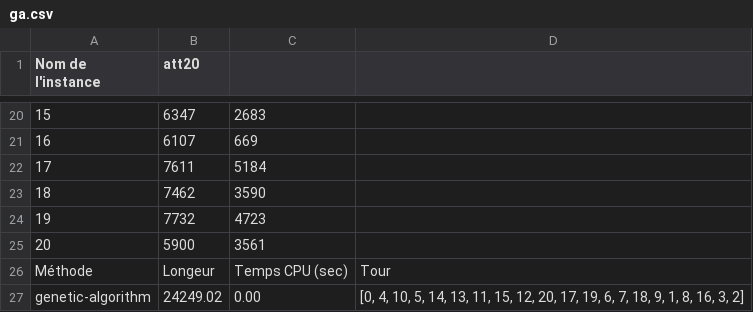
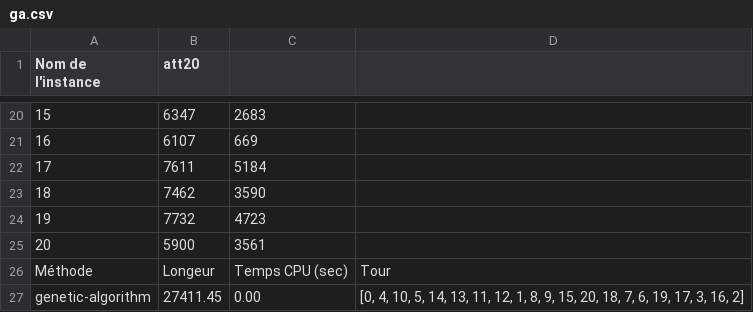
Before and after one commit to acorrenson/projet_S3, a CSV file: data/ga.csv, drawn as a sheet; only a part is shown, gaps mark what is left out; the diff names each change by its address in the sheet, - before the commit and + after, or states it on an @@ line.

```diff
--- a/data/ga.csv
+++ b/data/ga.csv
-B27 (att20): 24249.02
+B27 (att20): 27411.45
-D27: …13, 11, 15, 12, 20, 17, 19, 6, 7, 18, 9, 1, 8, 16, 3, 2]
+D27: …13, 11, 12, 1, 8, 9, 15, 20, 18, 7, 6, 19, 17, 3, 16, 2]
```
Also changed, not shown: 2 other files.
